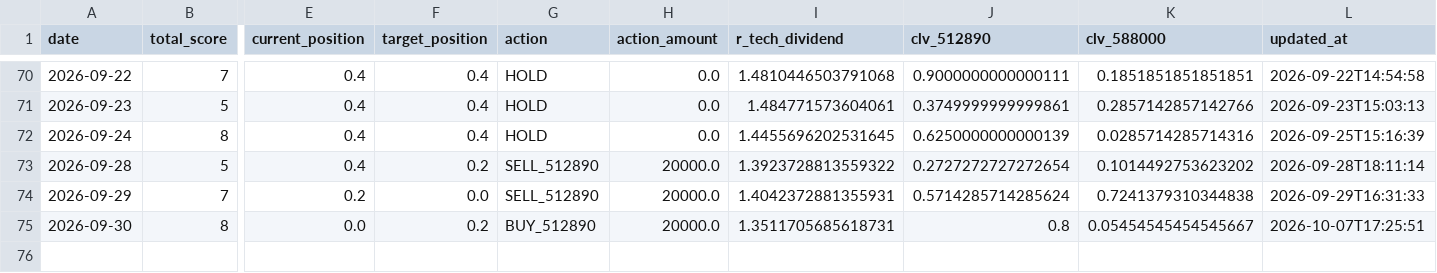
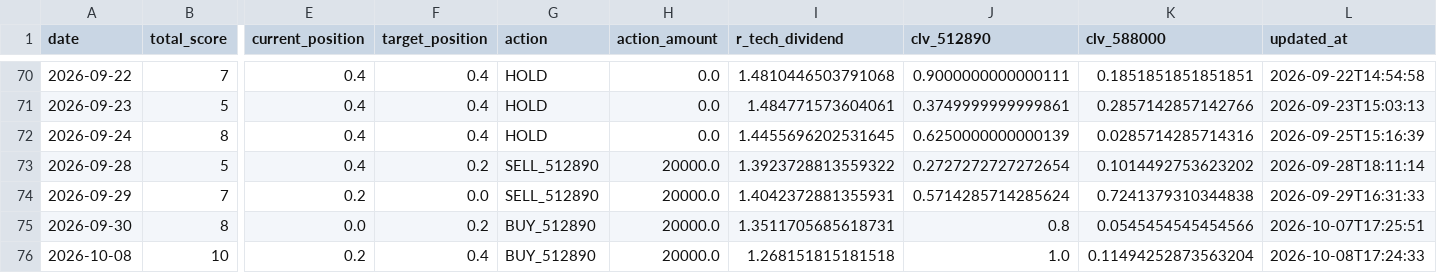
Before and after one commit to AmineSeRaFimmm/512890-dividend-rotation-pwa, a CSV file: data/signal_history.csv, drawn as a sheet; only a part is shown, gaps mark what is left out; rows hold the shown columns only; the diff names each change by its address in the sheet, - before the commit and + after, or states it on an @@ line.

```diff
--- a/data/signal_history.csv
+++ b/data/signal_history.csv
-K75 (clv_588000): 0.05454545454545667
+K75 (clv_588000): 0.0545454545454566
+row 76: 2026-10-08 | 10 | 0.2 | 0.4 | BUY_512890 | 20000.0 | 1.268151815181518 | 1.0 | 0.11494252873563204 | 2026-10-08T17:24:33
```
Also changed, not shown: data/live_prices.csv, 3 other files.
